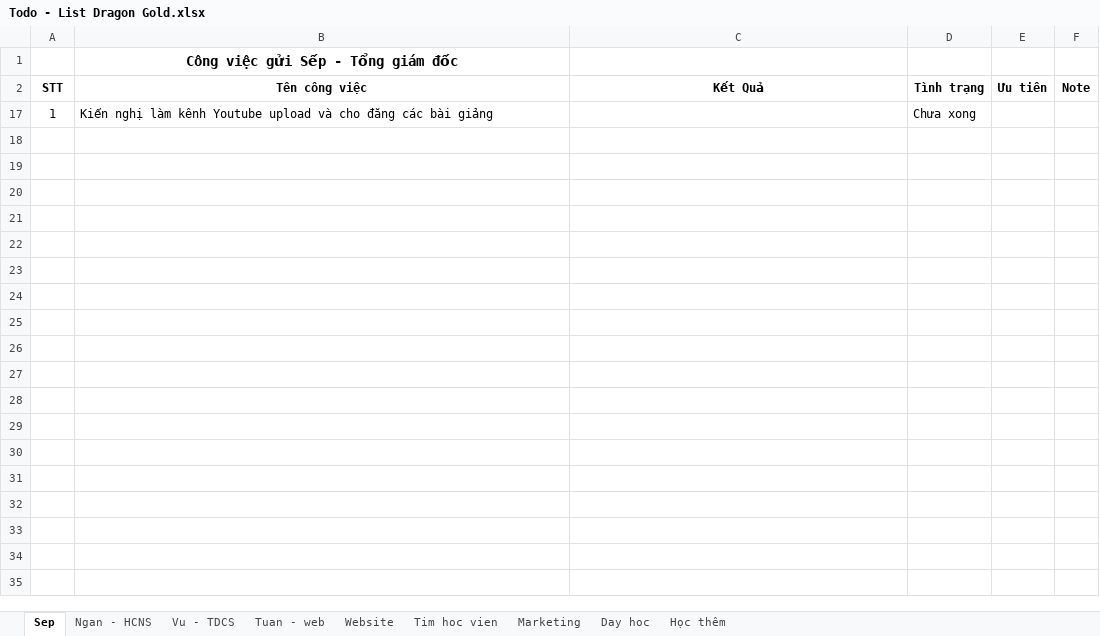
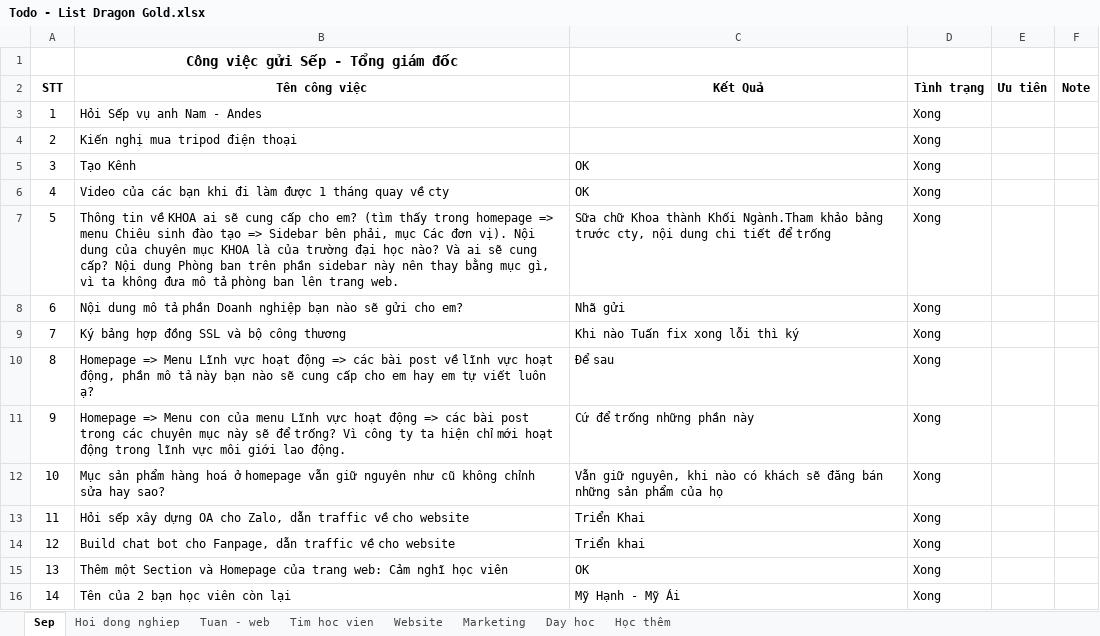
Before and after one commit to xuanthanh289/dragon-gold, an Excel workbook: Todo - List Dragon Gold.xlsx, sheet Sep, drawn as a sheet; values as stored, in another font and other column widths than the file's, no borders; removed rows and columns are numbered as before the commit, all else as after; the diff names each change by its address in the sheet, - before the commit and + after, or states it on an @@ line.

```diff
--- a/Todo - List Dragon Gold.xlsx (sheet Sep)
+++ b/Todo - List Dragon Gold.xlsx (sheet Sep)
-sheet tab: Ngan - HCNS
+sheet tab: Hoi dong nghiep
-sheet tab: Vu - TDCS
@@ sheet tab order changed: Sep | Hoi dong nghiep | Tuan - web | Tim hoc vien | Website | Marketing | Day hoc | Học thêm @@
-row 17: 1 | Kiến nghị làm kênh Youtube upload và cho đăng các bài giảng |  | Chưa xong
+row 3: 1 | Hỏi Sếp vụ anh Nam - Andes |  | Xong
+row 4: 2 | Kiến nghị mua tripod điện thoại |  | Xong
+row 5: 3 | Tạo Kênh | OK | Xong
+row 6: 4 | Video của các bạn khi đi làm được 1 tháng quay về cty | OK | Xong
+row 7: 5 | Thông tin về KHOA ai sẽ cung cấp cho em? (tìm thấy trong homepage => menu Chiêu sinh đào tạo => Sidebar bên phải, mục Các đơn vị). Nội dung của chuyên mục KHOA là của trường đại học nào? Và ai sẽ cung cấp? Nội dung Phòng ban trên phần sidebar này nên thay bằng mục gì, vì ta không đưa mô tả phòng ban lên trang web. | Sữa chữ Khoa thành Khối Ngành.Tham khảo bảng trước cty, nội dung chi tiết để trống | Xong
+row 8: 6 | Nội dung mô tả phần Doanh nghiệp bạn nào sẽ gửi cho em? | Nhã gửi | Xong
+row 9: 7 | Ký bảng hợp đồng SSL và bộ công thương | Khi nào Tuấn fix xong lỗi thì ký | Xong
+row 10: 8 | Homepage => Menu Lĩnh vực hoạt động => các bài post về lĩnh vực hoạt động, phần mô tả này bạn nào sẽ cung cấp cho em hay em tự viết luôn ạ? | Để sau | Xong
+row 11: 9 | Homepage => Menu con của menu Lĩnh vực hoạt động => các bài post trong các chuyên mục này sẽ để trống? Vì công ty ta hiện chỉ mới hoạt động trong lĩnh vực môi giới lao động. | Cứ để trống những phần này | Xong
+row 12: 10 | Mục sản phẩm hàng hoá ở homepage vẫn giữ nguyên như cũ không chỉnh sửa hay sao? | Vẫn giữ nguyên, khi nào có khách sẽ đăng bán những sản phẩm của họ | Xong
+row 13: 11 | Hỏi sếp xây dựng OA cho Zalo, dẫn traffic về cho website | Triển Khai | Xong
+row 14: 12 | Build chat bot cho Fanpage, dẫn traffic về cho website | Triển khai | Xong
+row 15: 13 | Thêm một Section và Homepage của trang web: Cảm nghĩ học viên | OK | Xong
+row 16: 14 | Tên của 2 bạn học viên còn lại | Mỹ Hạnh - Mỹ Ái | Xong
```
Also changed, not shown: sheet Website, sheet Tim hoc vien, sheet Marketing, sheet Hoi dong nghiep, sheet Day hoc, formulas that keep their value, hidden cells, 10 other files.
